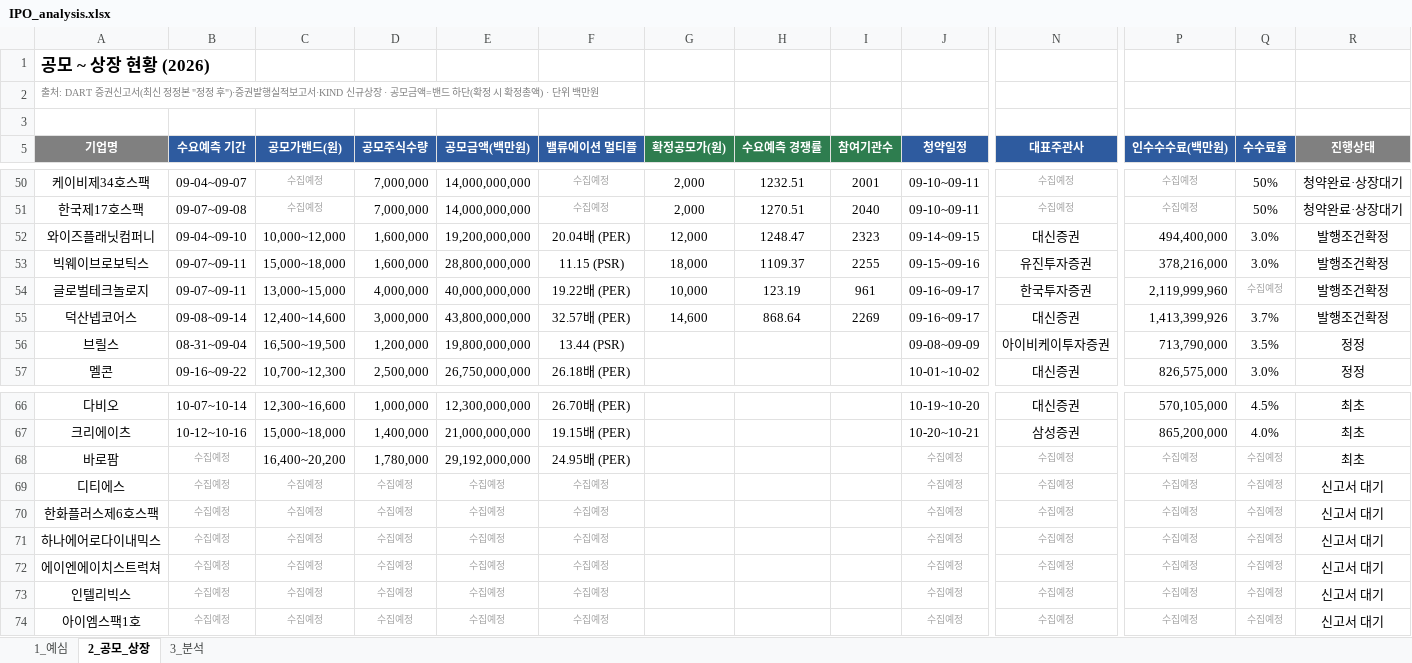
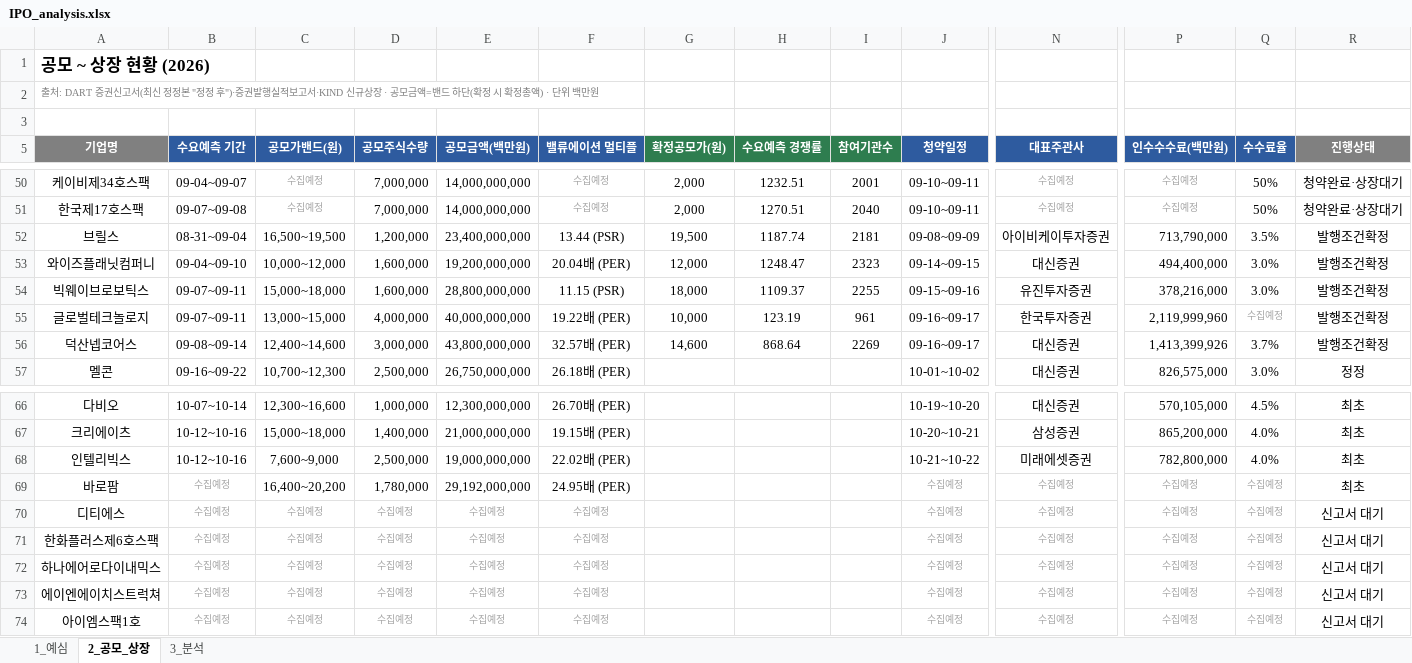
Before and after one commit to history-dungeon-user/IPO-MARKET-REVIEW, an Excel workbook: IPO_analysis.xlsx, sheet 2_공모_상장, drawn as a sheet; only a part is shown, gaps mark what is left out; values as stored, in another font and other column widths than the file's, no borders; removed rows and columns are numbered as before the commit, all else as after; rows hold the shown columns only; the diff names each change by its address in the sheet, - before the commit and + after, or states it on an @@ line.

```diff
--- a/IPO_analysis.xlsx (sheet 2_공모_상장)
+++ b/IPO_analysis.xlsx (sheet 2_공모_상장)
+row 52: 브릴스 | 08-31~09-04 | 16,500~19,500 | 1,200,000 | 23,400,000,000 | 13.44 (PSR) | 19,500 | 1187.74 | 2181 | 09-08~09-09 | 아이비케이투자증권 | 713,790,000 | 3.5% | 발행조건확정
-row 56: 브릴스 | 08-31~09-04 | 16,500~19,500 | 1,200,000 | 19,800,000,000 | 13.44 (PSR) |  |  |  | 09-08~09-09 | 아이비케이투자증권 | 713,790,000 | 3.5% | 정정
+row 68: 인텔리빅스 | 10-12~10-16 | 7,600~9,000 | 2,500,000 | 19,000,000,000 | 22.02배 (PER) |  |  |  | 10-21~10-22 | 미래에셋증권 | 782,800,000 | 4.0% | 최초
-row 73: 인텔리빅스 | 수집예정 | 수집예정 | 수집예정 | 수집예정 | 수집예정 |  |  |  | 수집예정 | 수집예정 | 수집예정 | 수집예정 | 신고서 대기
```
Also changed, not shown: sheet 3_분석, sheet 1_예심, IPO_Rawdata_master.xlsx, 6 other files.
